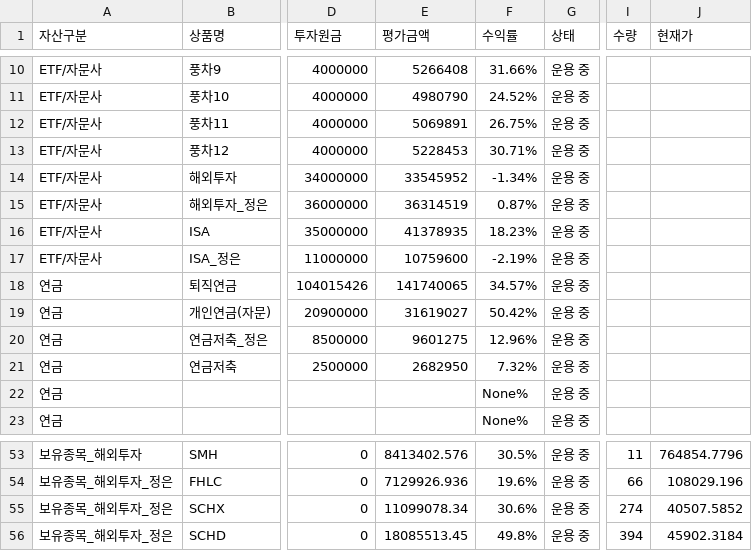
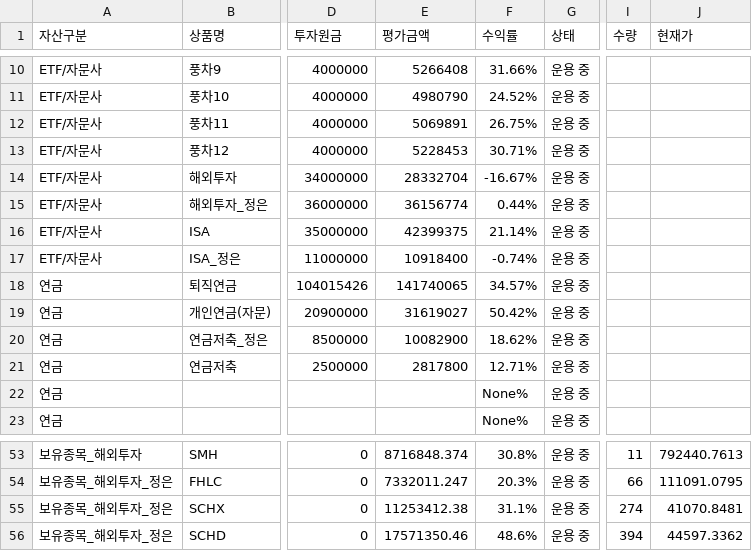
Before and after one commit to loje0611/investment-dashboard, a CSV file: src/data/portfolio.csv, drawn as a sheet; only a part is shown, gaps mark what is left out; the diff covers the shown part only; the diff names each change by its address in the sheet, - before the commit and + after, or states it on an @@ line.

```diff
--- a/src/data/portfolio.csv
+++ b/src/data/portfolio.csv
-E14 (평가금액): 33545952
+E14 (평가금액): 28332704
-F14 (수익률): -1.34%
+F14 (수익률): -16.67%
-E15 (평가금액): 36314519
+E15 (평가금액): 36156774
-F15 (수익률): 0.87%
+F15 (수익률): 0.44%
-E16 (평가금액): 41378935
+E16 (평가금액): 42399375
-F16 (수익률): 18.23%
+F16 (수익률): 21.14%
-E17 (평가금액): 10759600
+E17 (평가금액): 10918400
-F17 (수익률): -2.19%
+F17 (수익률): -0.74%
-E20 (평가금액): 9601275
+E20 (평가금액): 10082900
-F20 (수익률): 12.96%
+F20 (수익률): 18.62%
-E21 (평가금액): 2682950
+E21 (평가금액): 2817800
-F21 (수익률): 7.32%
+F21 (수익률): 12.71%
-E53 (평가금액): 8413402.576
+E53 (평가금액): 8716848.374
-F53 (수익률): 30.5%
+F53 (수익률): 30.8%
-J53 (현재가): 764854.7796
+J53 (현재가): 792440.7613
-E54 (평가금액): 7129926.936
+E54 (평가금액): 7332011.247
-F54 (수익률): 19.6%
+F54 (수익률): 20.3%
-J54 (현재가): 108029.196
+J54 (현재가): 111091.0795
-E55 (평가금액): 11099078.34
+E55 (평가금액): 11253412.38
-F55 (수익률): 30.6%
+F55 (수익률): 31.1%
-J55 (현재가): 40507.5852
+J55 (현재가): 41070.8481
-E56 (평가금액): 18085513.45
+E56 (평가금액): 17571350.46
-F56 (수익률): 49.8%
+F56 (수익률): 48.6%
-J56 (현재가): 45902.3184
+J56 (현재가): 44597.3362
```
Also changed, not shown: 60 edited cells elsewhere in this file, 1 other file.
